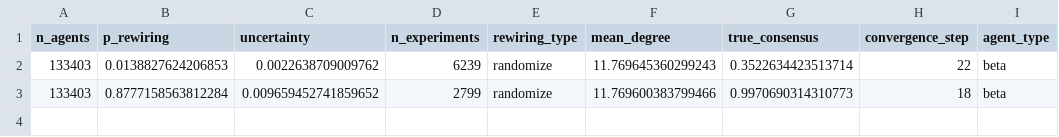
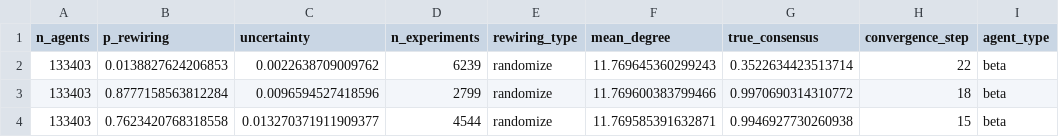
Before and after one commit to MNoichl/network_epistemology_playground, a CSV file: betaagent_pepticulcer_results_df.csv, drawn as a sheet.

Commit message:
adding simulated data

```diff
--- a/betaagent_pepticulcer_results_df.csv
+++ b/betaagent_pepticulcer_results_df.csv
@@ -2,2 +2,3 @@ n_agents,p_rewiring,uncertainty,n_experiments,rewiring_type,mean_degree,true_con
 133403,0.0138827624206853,0.0022638709009762,6239,randomize,11.769645360299243,0.3522634423513714,22,beta
-133403,0.8777158563812284,0.009659452741859652,2799,randomize,11.769600383799466,0.9970690314310773,18,beta
+133403,0.8777158563812284,0.0096594527418596,2799,randomize,11.769600383799466,0.9970690314310772,18,beta
+133403,0.7623420768318558,0.013270371911909377,4544,randomize,11.769585391632871,0.9946927730260938,15,beta
```
Also changed, not shown: 4 other files.
